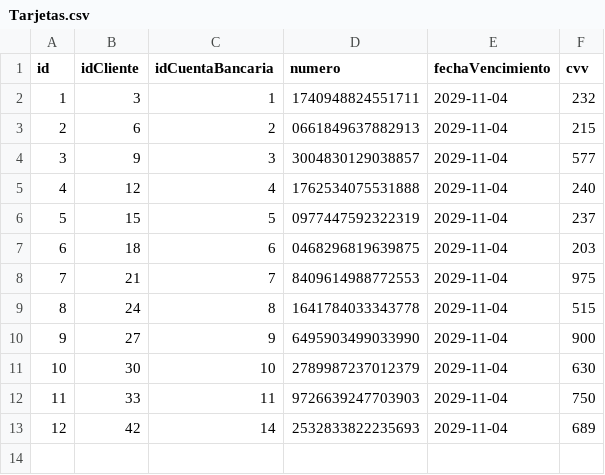
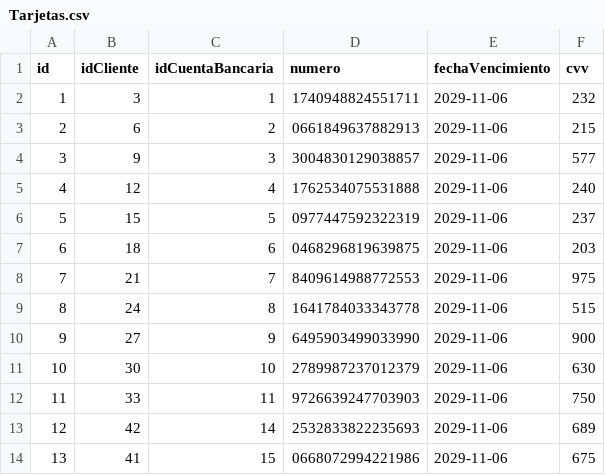
Before and after one commit to GilbertHuarcaya/TPFBCP, a CSV file: Datos/Tarjetas.csv, drawn as a sheet.

```diff
--- a/Datos/Tarjetas.csv
+++ b/Datos/Tarjetas.csv
@@ -1,13 +1,14 @@
 id,idCliente,idCuentaBancaria,numero,fechaVencimiento,cvv
-1,3,1,1740948824551711,2029-11-04,232
-2,6,2,0661849637882913,2029-11-04,215
-3,9,3,3004830129038857,2029-11-04,577
-4,12,4,1762534075531888,2029-11-04,240
-5,15,5,0977447592322319,2029-11-04,237
-6,18,6,0468296819639875,2029-11-04,203
-7,21,7,8409614988772553,2029-11-04,975
-8,24,8,1641784033343778,2029-11-04,515
-9,27,9,6495903499033990,2029-11-04,900
-10,30,10,2789987237012379,2029-11-04,630
-11,33,11,9726639247703903,2029-11-04,750
-12,42,14,2532833822235693,2029-11-04,689
+1,3,1,1740948824551711,2029-11-06,232
+2,6,2,0661849637882913,2029-11-06,215
+3,9,3,3004830129038857,2029-11-06,577
+4,12,4,1762534075531888,2029-11-06,240
+5,15,5,0977447592322319,2029-11-06,237
+6,18,6,0468296819639875,2029-11-06,203
+7,21,7,8409614988772553,2029-11-06,975
+8,24,8,1641784033343778,2029-11-06,515
+9,27,9,6495903499033990,2029-11-06,900
+10,30,10,2789987237012379,2029-11-06,630
+11,33,11,9726639247703903,2029-11-06,750
+12,42,14,2532833822235693,2029-11-06,689
+13,41,15,0668072994221986,2029-11-06,675
```
Also changed, not shown: Datos/Clientes.csv, Datos/Cuentas.csv, 15 other files.
